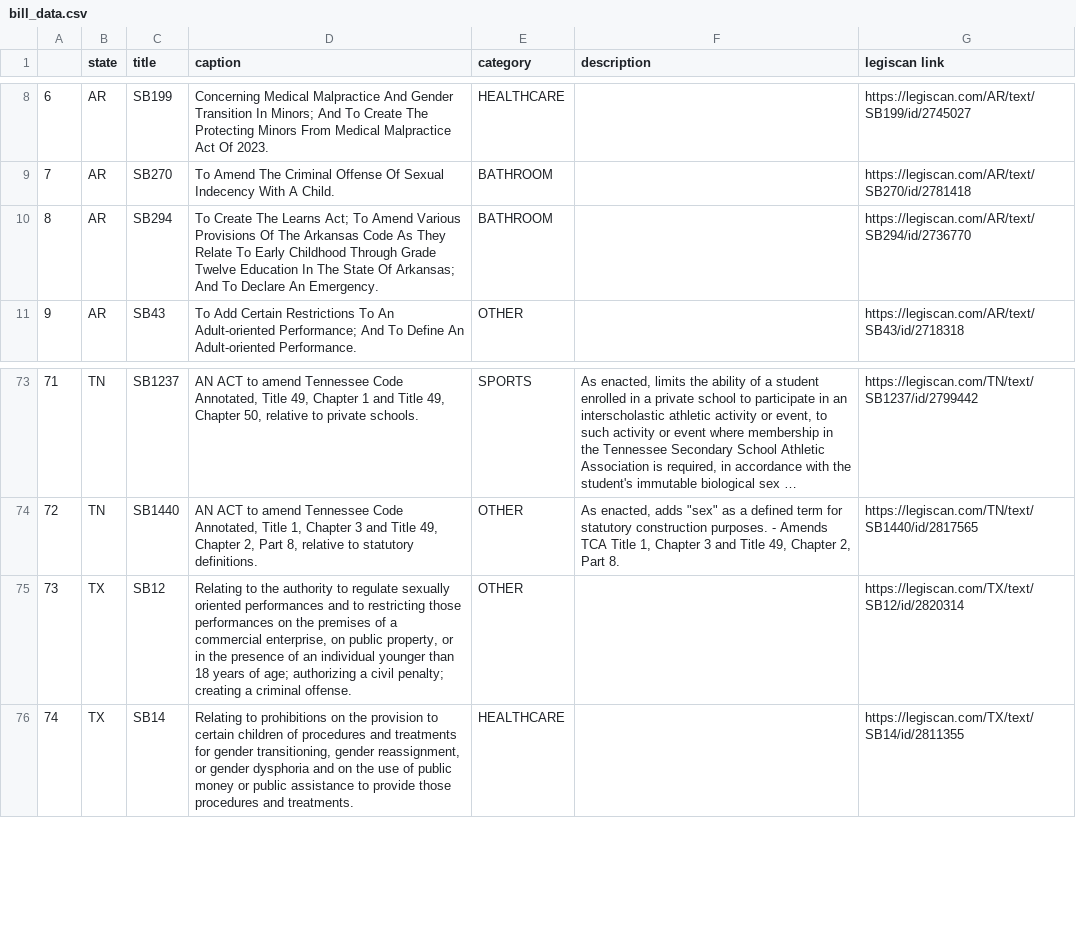
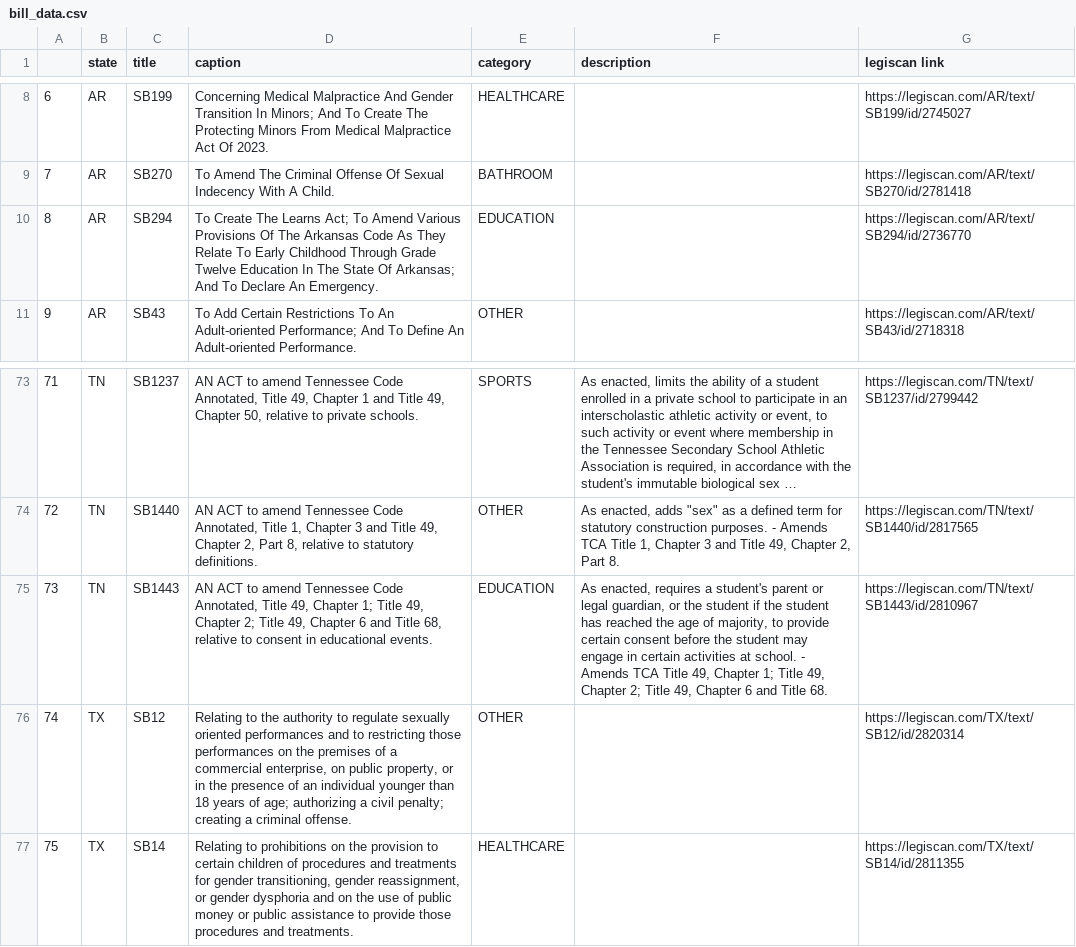
Before and after one commit to gofilipa/python-for-text, a CSV file: scrape/bill_data.csv, drawn as a sheet; only a part is shown, gaps mark what is left out; long unchanged cells end in …; addresses are those after the commit; the diff names each change by its address in the sheet, - before the commit and + after, or states it on an @@ line.

```diff
--- a/scrape/bill_data.csv
+++ b/scrape/bill_data.csv
-E10 (category): BATHROOM
+E10 (category): EDUCATION
+row 75: 73 | TN | SB1443 | AN ACT to amend Tennessee Code Annotated, Title 49, Chapter 1; Title 49, Chapter 2; Title 49, Chapter 6 and Title 68, relative to consent in educational events. | EDUCATION | As enacted, requires a student's parent or legal guardian, or the student if the student has reached the age of majority, to provide certain consent before the student may engage in certain activities at school. - Amends TCA Title 49, Chapter 1; Title 49, Chapter 2; Title 49, Chapter 6 and Title 68. | https://legiscan.com/TN/text/SB1443/id/2810967
@@ column A renumbered from row 76 down @@
```
Also changed, not shown: 22 other files.
